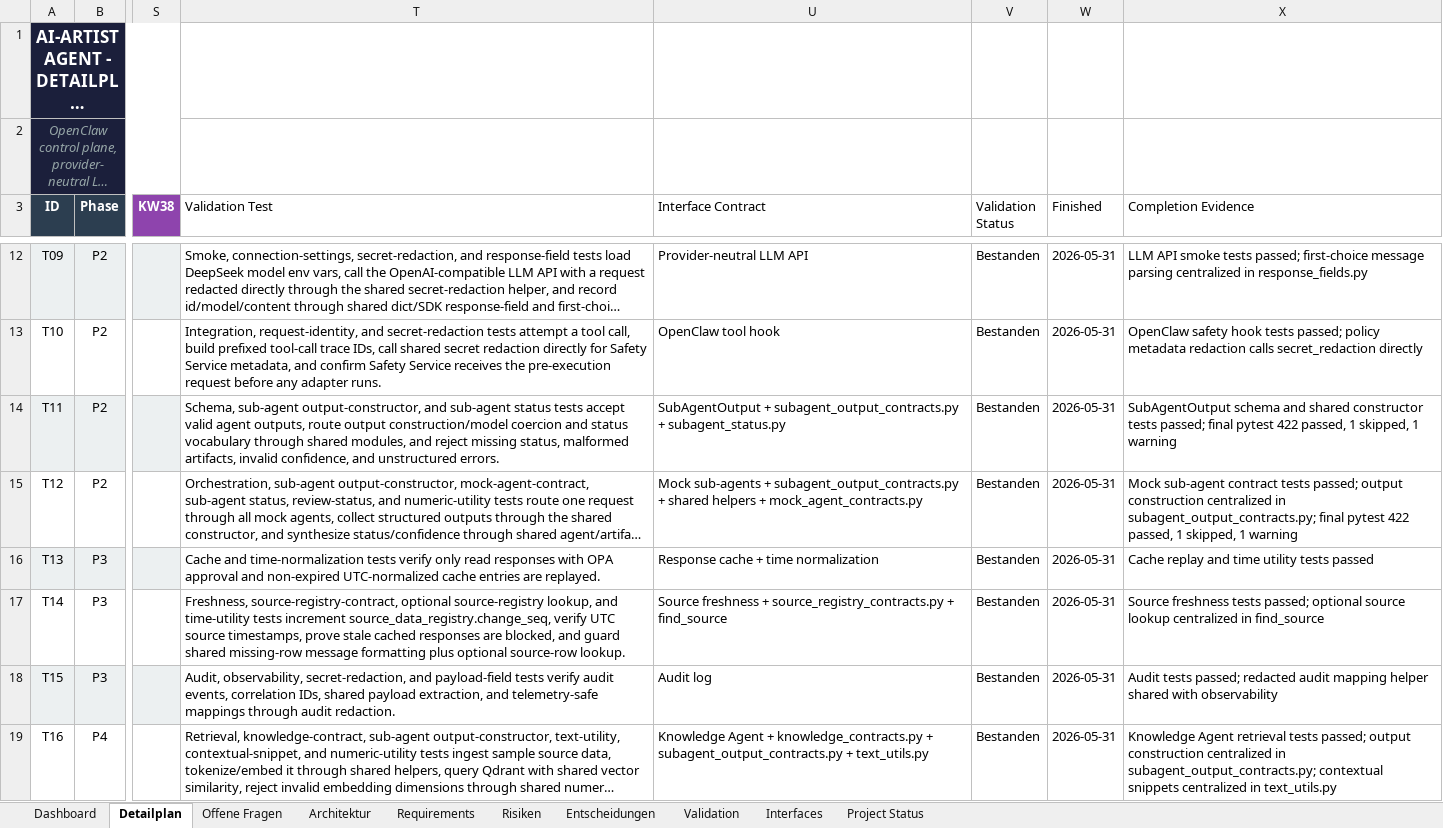
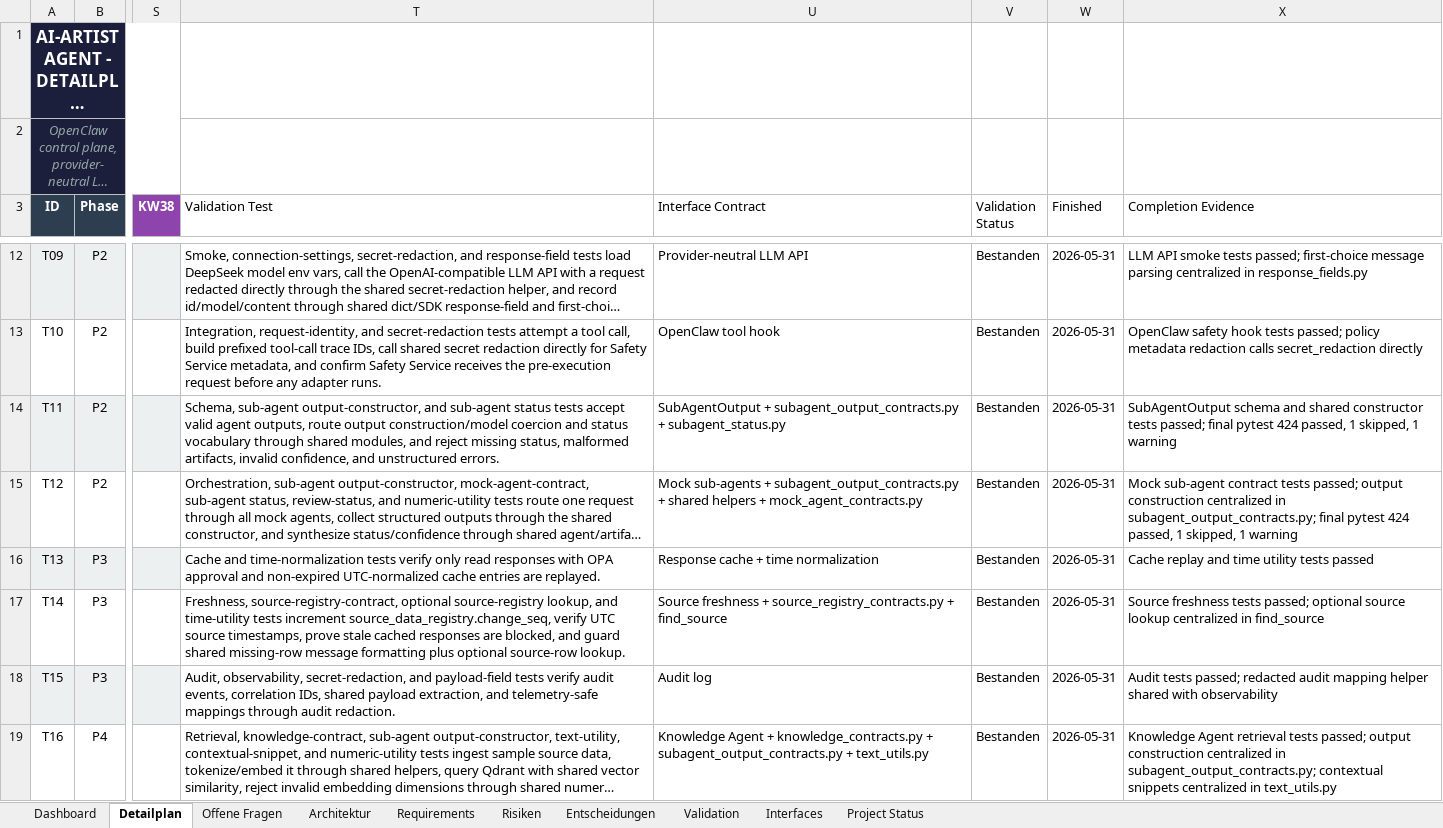
Before and after one commit to artprof964/AI-Artist, an Excel workbook: AI_Artist_Agent_Projekttracker.xlsx, sheet Detailplan, drawn as a sheet; only a part is shown, gaps mark what is left out; long unchanged cells end in …; values as stored, in another font and other column widths than the file's, no borders; the diff covers the shown part only; the diff names each change by its address in the sheet, - before the commit and + after, or states it on an @@ line.

```diff
--- a/AI_Artist_Agent_Projekttracker.xlsx (sheet Detailplan)
+++ b/AI_Artist_Agent_Projekttracker.xlsx (sheet Detailplan)
-X14 (Completion Evidence): …final pytest 422 passed, 1…
+X14 (Completion Evidence): …final pytest 424 passed, 1…
-X15 (Completion Evidence): …final pytest 422 passed, 1…
+X15 (Completion Evidence): …final pytest 424 passed, 1…
```
Also changed, not shown: 8 edited cells elsewhere in this sheet, sheet Validation, sheet Project Status, 8 other files.
